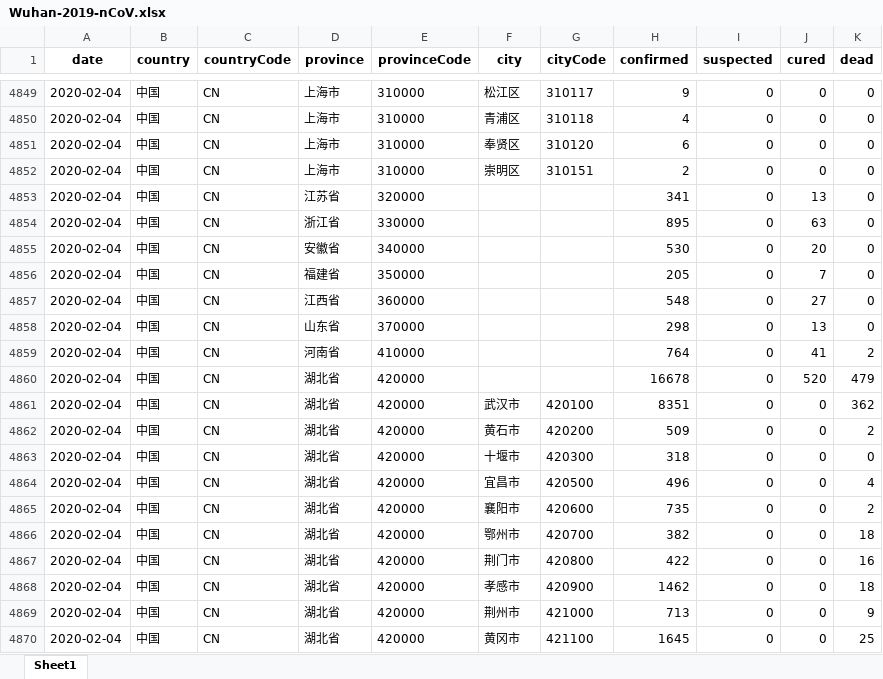
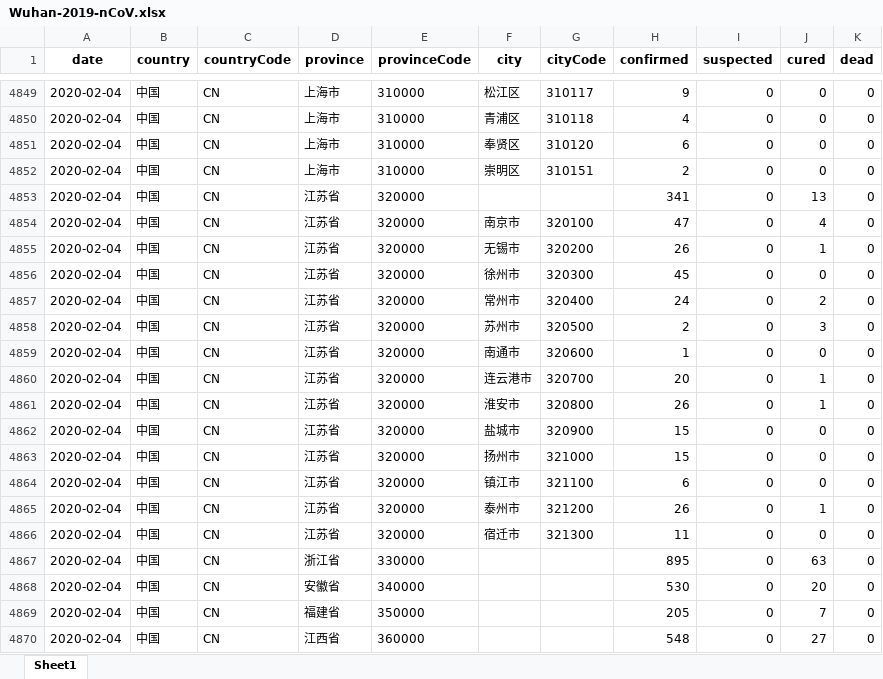
Before and after one commit to canghailan/Wuhan-2019-nCoV, an Excel workbook: Wuhan-2019-nCoV.xlsx, sheet Sheet1, drawn as a sheet; only a part is shown, gaps mark what is left out; the shorter side is filled out with more unchanged rows; values as stored, in another font and other column widths than the file's, no borders; the diff covers the shown part only; the diff names each change by its address in the sheet, - before the commit and + after, or states it on an @@ line.

```diff
--- a/Wuhan-2019-nCoV.xlsx (sheet Sheet1)
+++ b/Wuhan-2019-nCoV.xlsx (sheet Sheet1)
+row 4854: 2020-02-04 | 中国 | CN | 江苏省 | 320000 | 南京市 | 320100 | 47 | 0 | 4 | 0
+row 4855: 2020-02-04 | 中国 | CN | 江苏省 | 320000 | 无锡市 | 320200 | 26 | 0 | 1 | 0
+row 4856: 2020-02-04 | 中国 | CN | 江苏省 | 320000 | 徐州市 | 320300 | 45 | 0 | 0 | 0
+row 4857: 2020-02-04 | 中国 | CN | 江苏省 | 320000 | 常州市 | 320400 | 24 | 0 | 2 | 0
+row 4858: 2020-02-04 | 中国 | CN | 江苏省 | 320000 | 苏州市 | 320500 | 2 | 0 | 3 | 0
+row 4859: 2020-02-04 | 中国 | CN | 江苏省 | 320000 | 南通市 | 320600 | 1 | 0 | 0 | 0
+row 4860: 2020-02-04 | 中国 | CN | 江苏省 | 320000 | 连云港市 | 320700 | 20 | 0 | 1 | 0
+row 4861: 2020-02-04 | 中国 | CN | 江苏省 | 320000 | 淮安市 | 320800 | 26 | 0 | 1 | 0
+row 4862: 2020-02-04 | 中国 | CN | 江苏省 | 320000 | 盐城市 | 320900 | 15 | 0 | 0 | 0
+row 4863: 2020-02-04 | 中国 | CN | 江苏省 | 320000 | 扬州市 | 321000 | 15 | 0 | 0 | 0
+row 4864: 2020-02-04 | 中国 | CN | 江苏省 | 320000 | 镇江市 | 321100 | 6 | 0 | 0 | 0
+row 4865: 2020-02-04 | 中国 | CN | 江苏省 | 320000 | 泰州市 | 321200 | 26 | 0 | 1 | 0
+row 4866: 2020-02-04 | 中国 | CN | 江苏省 | 320000 | 宿迁市 | 321300 | 11 | 0 | 0 | 0
```
Also changed, not shown: 13 added rows and 81 edited cells elsewhere in this sheet, 16 other files.
